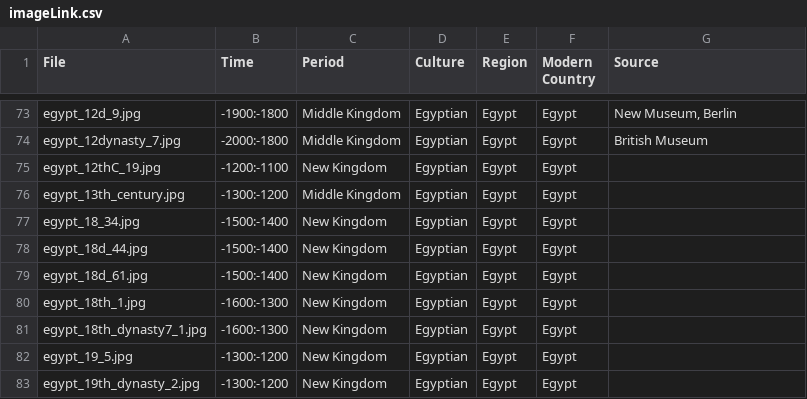
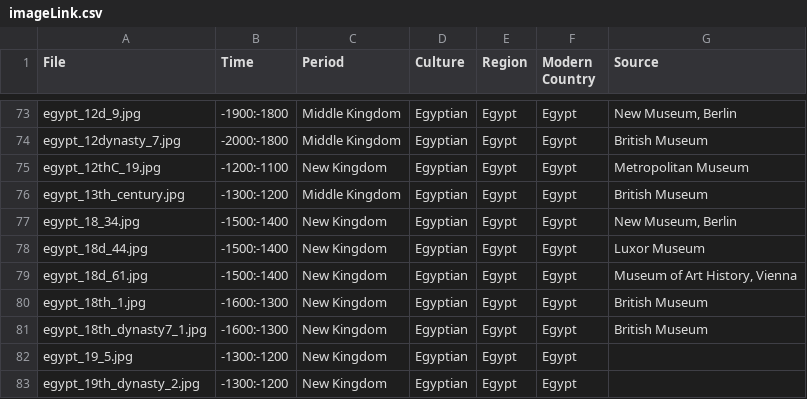
Before and after one commit to maltaweel/ImageComparison, a CSV file: image_data/imageLink.csv, drawn as a sheet; only a part is shown, gaps mark what is left out.

Commit message:
commit

```diff
--- a/image_data/imageLink.csv
+++ b/image_data/imageLink.csv
@@ -74,9 +74,9 @@
 "egypt_12dynasty_7.jpg","-2000:-1800","Middle Kingdom","Egyptian","Egypt","Egypt","British Museum"
-"egypt_12thC_19.jpg","-1200:-1100","New Kingdom","Egyptian","Egypt","Egypt",
-"egypt_13th_century.jpg","-1300:-1200","Middle Kingdom","Egyptian","Egypt","Egypt",
-"egypt_18_34.jpg","-1500:-1400","New Kingdom","Egyptian","Egypt","Egypt",
-"egypt_18d_44.jpg","-1500:-1400","New Kingdom","Egyptian","Egypt","Egypt",
-"egypt_18d_61.jpg","-1500:-1400","New Kingdom","Egyptian","Egypt","Egypt",
-"egypt_18th_1.jpg","-1600:-1300","New Kingdom","Egyptian","Egypt","Egypt",
-"egypt_18th_dynasty7_1.jpg","-1600:-1300","New Kingdom","Egyptian","Egypt","Egypt",
+"egypt_12thC_19.jpg","-1200:-1100","New Kingdom","Egyptian","Egypt","Egypt","Metropolitan Museum"
+"egypt_13th_century.jpg","-1300:-1200","Middle Kingdom","Egyptian","Egypt","Egypt","British Museum"
+"egypt_18_34.jpg","-1500:-1400","New Kingdom","Egyptian","Egypt","Egypt","New Museum, Berlin"
+"egypt_18d_44.jpg","-1500:-1400","New Kingdom","Egyptian","Egypt","Egypt","Luxor Museum"
+"egypt_18d_61.jpg","-1500:-1400","New Kingdom","Egyptian","Egypt","Egypt","Museum of Art History, Vienna"
+"egypt_18th_1.jpg","-1600:-1300","New Kingdom","Egyptian","Egypt","Egypt","British Museum"
+"egypt_18th_dynasty7_1.jpg","-1600:-1300","New Kingdom","Egyptian","Egypt","Egypt","British Museum"
 "egypt_19_5.jpg","-1300:-1200","New Kingdom","Egyptian","Egypt","Egypt",
```
